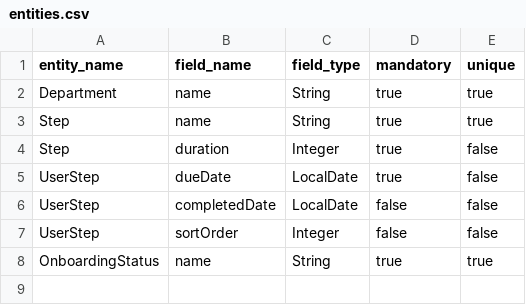
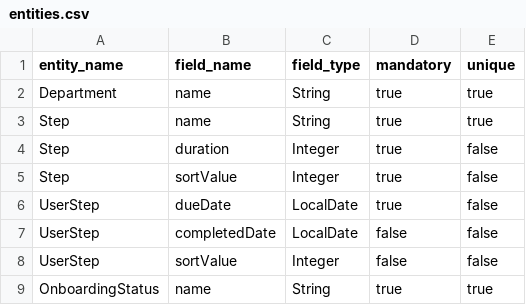
Before and after one commit to florintanasa/onboarding, a CSV file: entities.csv, drawn as a sheet.

Commit message:
Standardize `sortValue` field for Step and UserStep

```diff
--- a/entities.csv
+++ b/entities.csv
@@ -4,5 +4,6 @@ Step,name,String,true,true
 Step,duration,Integer,true,false
+Step,sortValue,Integer,true,false
 UserStep,dueDate,LocalDate,true,false
 UserStep,completedDate,LocalDate,false,false
-UserStep,sortOrder,Integer,false,false
+UserStep,sortValue,Integer,false,false
 OnboardingStatus,name,String,true,true
```
